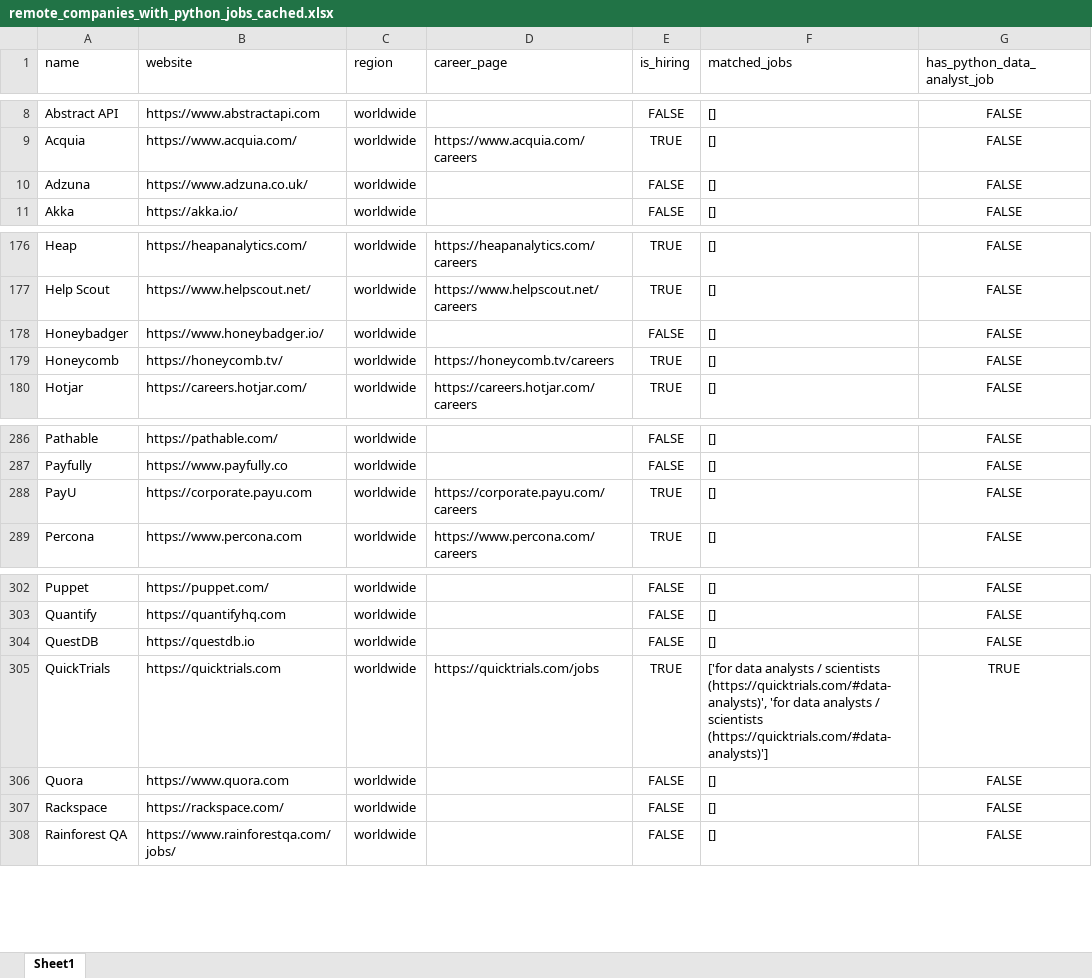
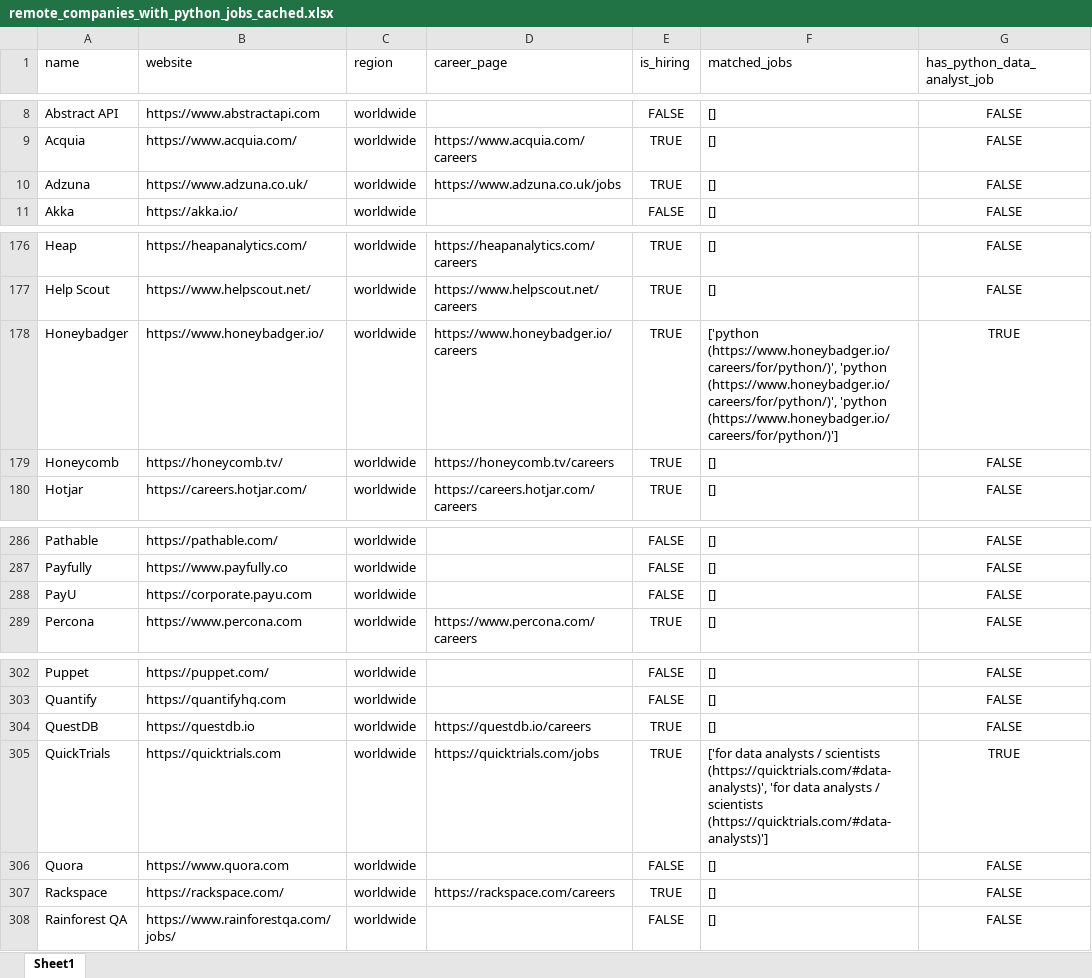
Before and after one commit to ChiaraVan1/remote-job-monitor, an Excel workbook: remote_companies_with_python_jobs_cached.xlsx, sheet Sheet1, drawn as a sheet; only a part is shown, gaps mark what is left out; values as stored, in another font and other column widths than the file's, no borders; the diff names each change by its address in the sheet, - before the commit and + after, or states it on an @@ line.

```diff
--- a/remote_companies_with_python_jobs_cached.xlsx (sheet Sheet1)
+++ b/remote_companies_with_python_jobs_cached.xlsx (sheet Sheet1)
-D10 (career_page): (empty)
+D10 (career_page): https://www.adzuna.co.uk/jobs
-E10 (is_hiring): FALSE
+E10 (is_hiring): TRUE
-D178 (career_page): (empty)
+D178 (career_page): https://www.honeybadger.io/careers
-E178 (is_hiring): FALSE
+E178 (is_hiring): TRUE
-F178 (matched_jobs): []
+F178 (matched_jobs): ['python (https://www.honeybadger.io/careers/for/python/)', 'python (https://www.honeybadger.io/careers/for/python/)', 'python (https://www.honeybadger.io/careers/for/python/)']
-G178 (has_python_data_analyst_job): FALSE
+G178 (has_python_data_analyst_job): TRUE
-D288 (career_page): https://corporate.payu.com/careers
+D288 (career_page): (empty)
-E288 (is_hiring): TRUE
+E288 (is_hiring): FALSE
-D304 (career_page): (empty)
+D304 (career_page): https://questdb.io/careers
-E304 (is_hiring): FALSE
+E304 (is_hiring): TRUE
-D307 (career_page): (empty)
+D307 (career_page): https://rackspace.com/careers
-E307 (is_hiring): FALSE
+E307 (is_hiring): TRUE
```
Also changed, not shown: 1 other file.
